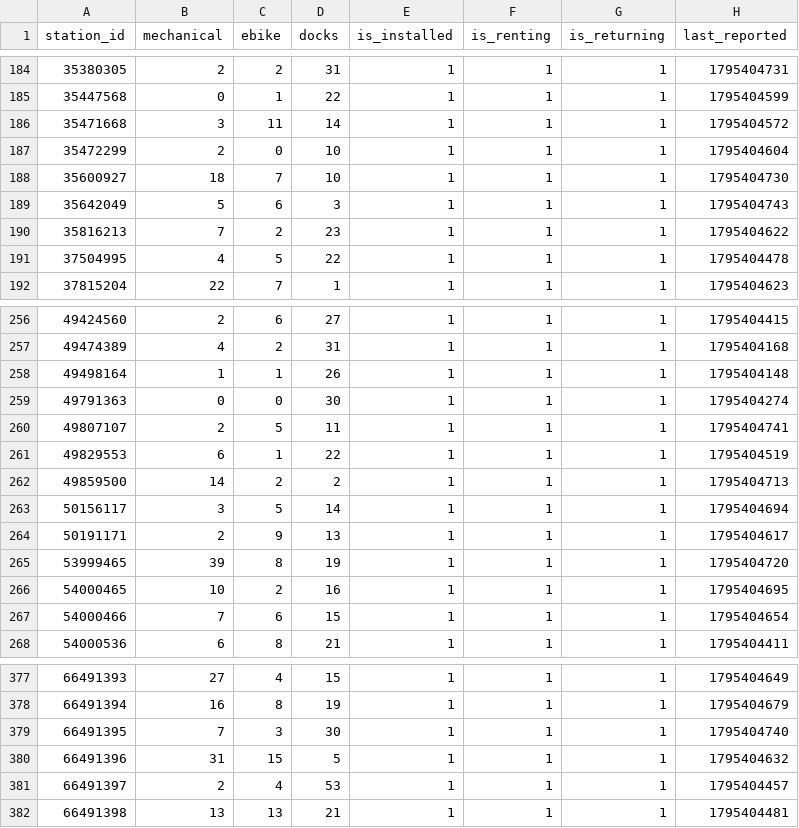
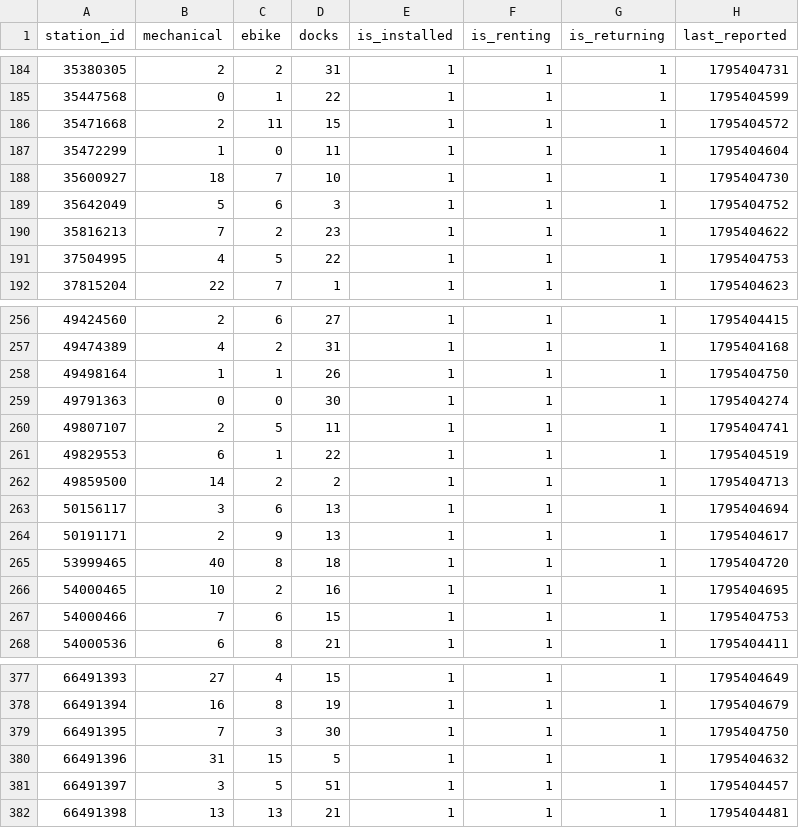
Before and after one commit to tibzsecondaire/velib-data, a CSV file: raw/station_status.csv, drawn as a sheet; only a part is shown, gaps mark what is left out; the diff covers the shown part only.

```diff
--- a/raw/station_status.csv
+++ b/raw/station_status.csv
@@ -185,8 +185,8 @@ station_id,mechanical,ebike,docks,is_installed,is_renting,is_returning,last_repo
 35447568,0,1,22,1,1,1,1795404599
-35471668,3,11,14,1,1,1,1795404572
-35472299,2,0,10,1,1,1,1795404604
+35471668,2,11,15,1,1,1,1795404572
+35472299,1,0,11,1,1,1,1795404604
 35600927,18,7,10,1,1,1,1795404730
-35642049,5,6,3,1,1,1,1795404743
+35642049,5,6,3,1,1,1,1795404752
 35816213,7,2,23,1,1,1,1795404622
-37504995,4,5,22,1,1,1,1795404478
+37504995,4,5,22,1,1,1,1795404753
 37815204,22,7,1,1,1,1,1795404623
@@ -257,3 +257,3 @@ station_id,mechanical,ebike,docks,is_installed,is_renting,is_returning,last_repo
 49474389,4,2,31,1,1,1,1795404168
-49498164,1,1,26,1,1,1,1795404148
+49498164,1,1,26,1,1,1,1795404750
 49791363,0,0,30,1,1,1,1795404274
@@ -262,7 +262,7 @@ station_id,mechanical,ebike,docks,is_installed,is_renting,is_returning,last_repo
 49859500,14,2,2,1,1,1,1795404713
-50156117,3,5,14,1,1,1,1795404694
+50156117,3,6,13,1,1,1,1795404694
 50191171,2,9,13,1,1,1,1795404617
-53999465,39,8,19,1,1,1,1795404720
+53999465,40,8,18,1,1,1,1795404720
 54000465,10,2,16,1,1,1,1795404695
-54000466,7,6,15,1,1,1,1795404654
+54000466,7,6,15,1,1,1,1795404753
 54000536,6,8,21,1,1,1,1795404411
@@ -378,5 +378,5 @@ station_id,mechanical,ebike,docks,is_installed,is_renting,is_returning,last_repo
 66491394,16,8,19,1,1,1,1795404679
-66491395,7,3,30,1,1,1,1795404740
+66491395,7,3,30,1,1,1,1795404750
 66491396,31,15,5,1,1,1,1795404632
-66491397,2,4,53,1,1,1,1795404457
+66491397,3,5,51,1,1,1,1795404457
 66491398,13,13,21,1,1,1,1795404481
```
Also changed, not shown: 157 edited cells elsewhere in this file, 1 other file.
